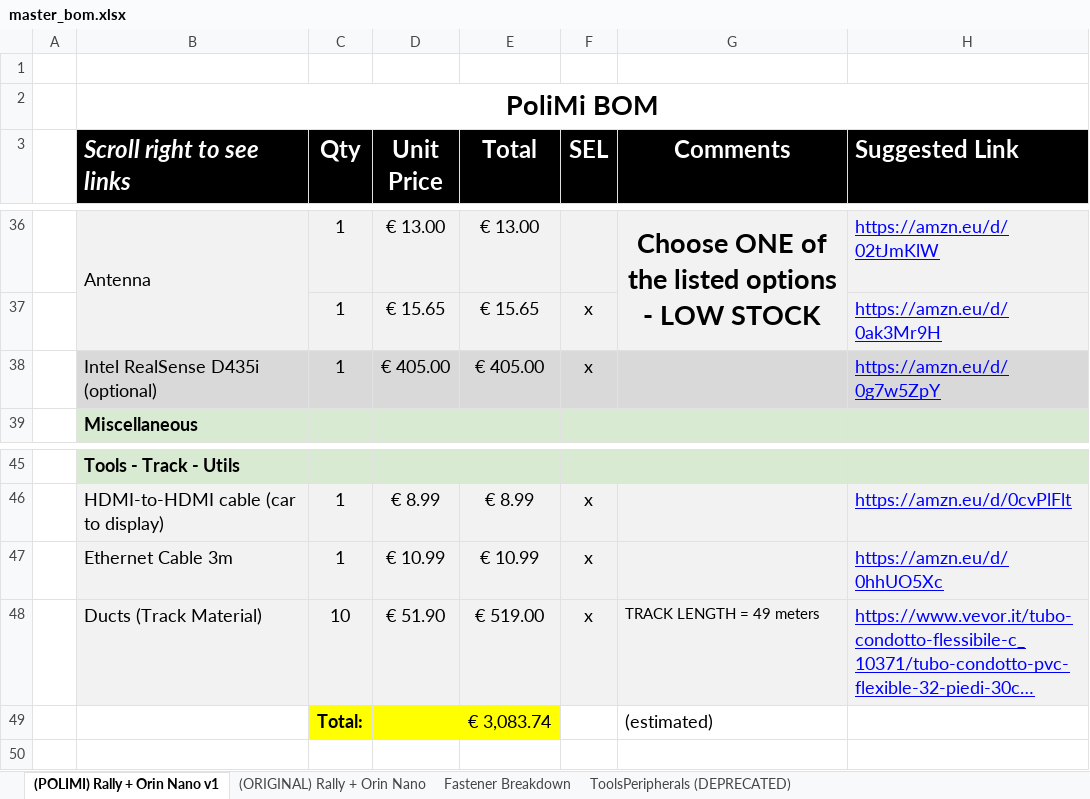
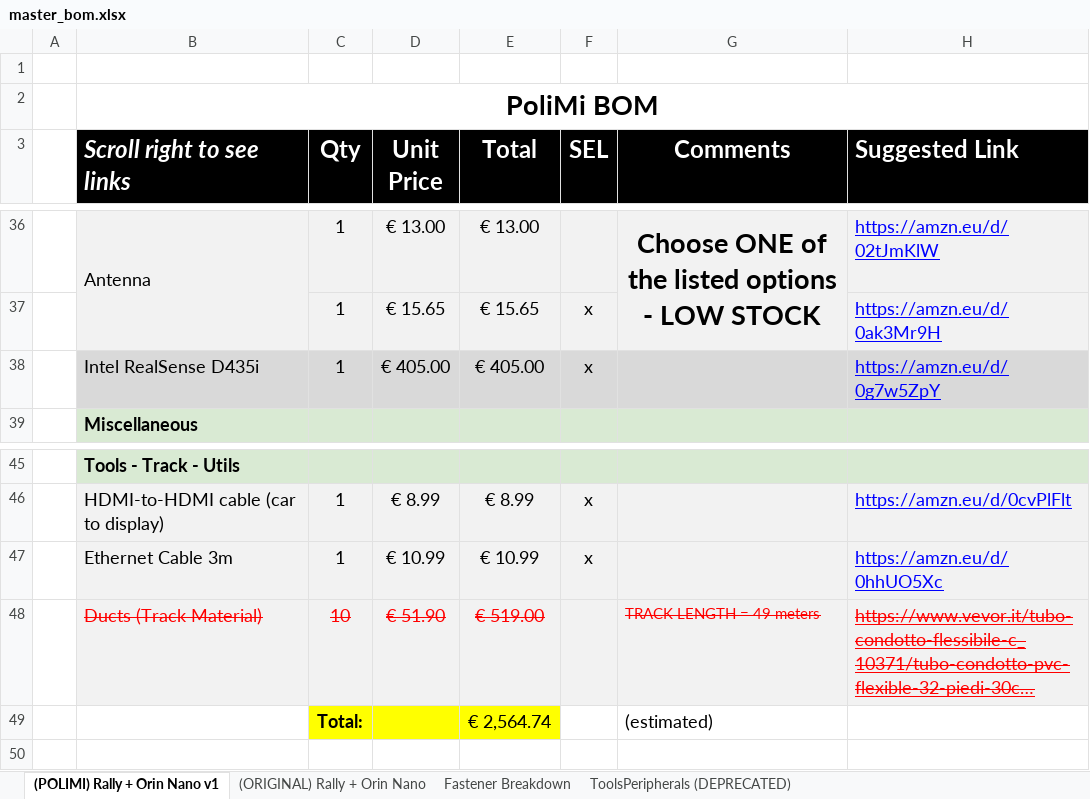
Before and after one commit to tfc-org/F1tenth_PoliMI, an Excel workbook: hardware/bom/master_bom.xlsx, sheet (POLIMI) Rally + Orin Nano v1, drawn as a sheet; only a part is shown, gaps mark what is left out; long unchanged cells end in …; values as stored, in another font and other column widths than the file's, no borders; the diff names each change by its address in the sheet, - before the commit and + after, or states it on an @@ line.

Commit message:
chore(bom): camera required, track ducts deselected

```diff
--- a/hardware/bom/master_bom.xlsx (sheet (POLIMI) Rally + Orin Nano v1)
+++ b/hardware/bom/master_bom.xlsx (sheet (POLIMI) Rally + Orin Nano v1)
-B38 (Scroll right to see links): Intel RealSense D435i (optional)
+B38 (Scroll right to see links): Intel RealSense D435i
@@ B48:E48 strikethrough: off → on, text colour: black → #FF0000 @@
-F48 (SEL): x
+F48 (SEL): (empty)
-G48:H48 strikethrough: off
+G48:H48 strikethrough: on
-G48 text colour: black
+G48 text colour: #FF0000
-H48 text colour: #0000FF
+H48 text colour: #FF0000
-E49 (Total): € 3,083.74
+E49 (Total): € 2,564.74
```
